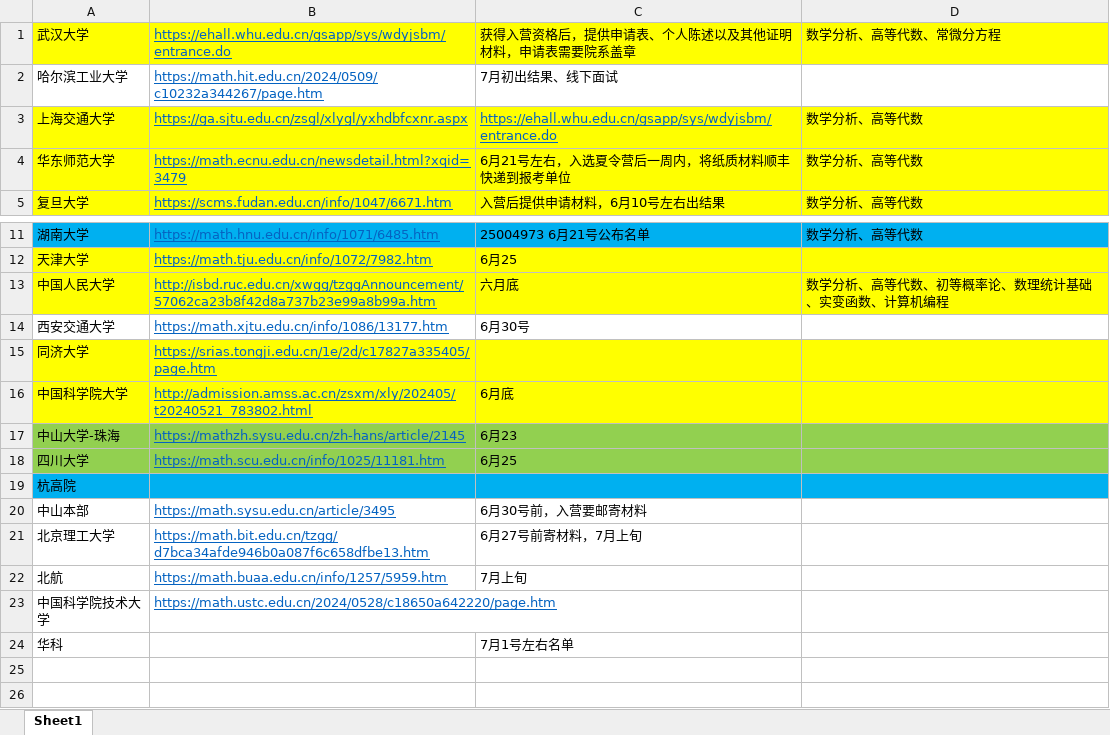
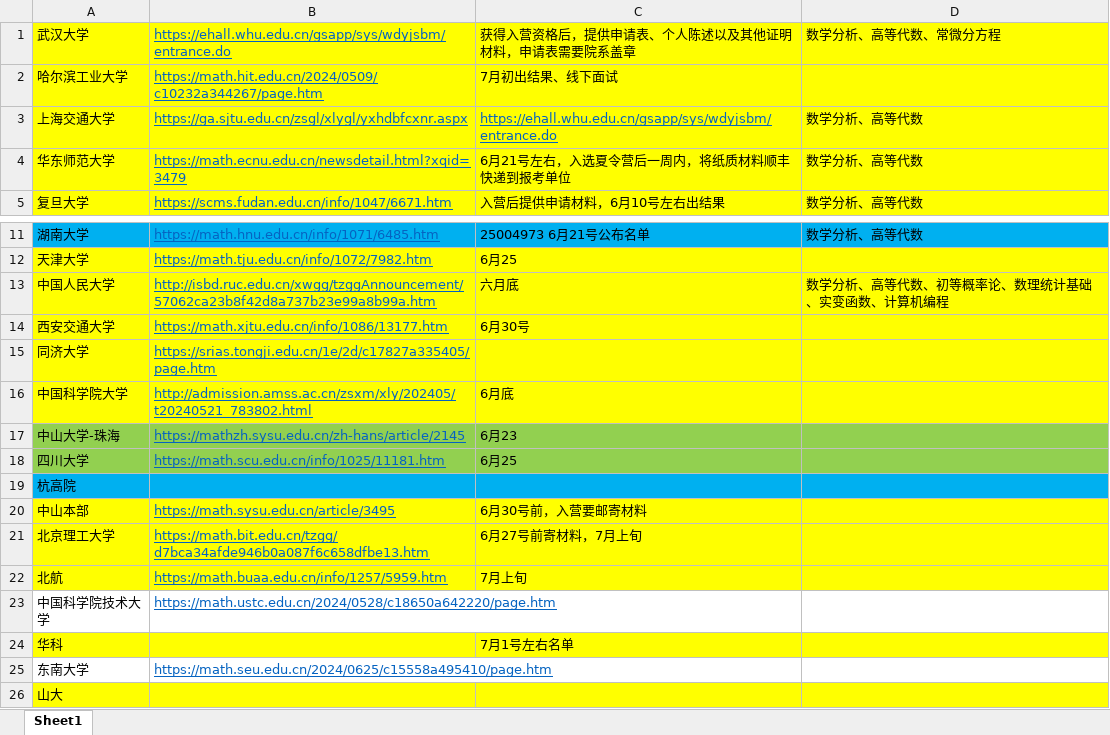
Before and after one commit to xingchen-mu/baoyan, an Excel workbook: 报考清单.xlsx, sheet Sheet1, drawn as a sheet; only a part is shown, gaps mark what is left out; values as stored, in another font and other column widths than the file's, no borders; the diff names each change by its address in the sheet, - before the commit and + after, or states it on an @@ line.

```diff
--- a/报考清单.xlsx (sheet Sheet1)
+++ b/报考清单.xlsx (sheet Sheet1)
-A2:D2 fill: none
+A2:D2 fill: #FFFF00
-A14:D14 fill: none
+A14:D14 fill: #FFFF00
-A20:D22 fill: none
+A20:D22 fill: #FFFF00
-A24:D24 fill: none
+A24:D24 fill: #FFFF00
+row 25: 东南大学 | https://math.seu.edu.cn/2024/0625/c15558a495410/page.htm
+row 26: 山大
```
Also changed, not shown: 5 other files.
